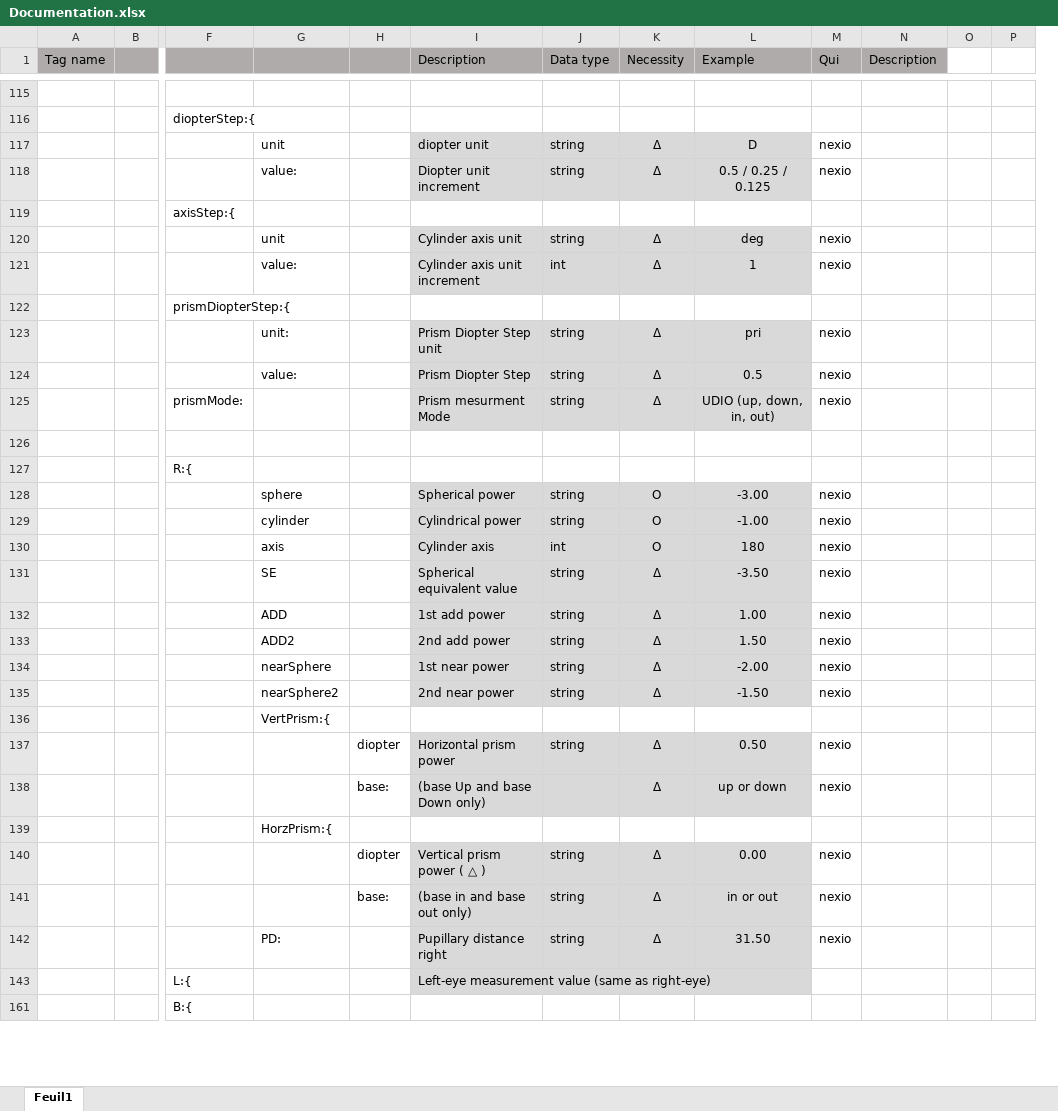
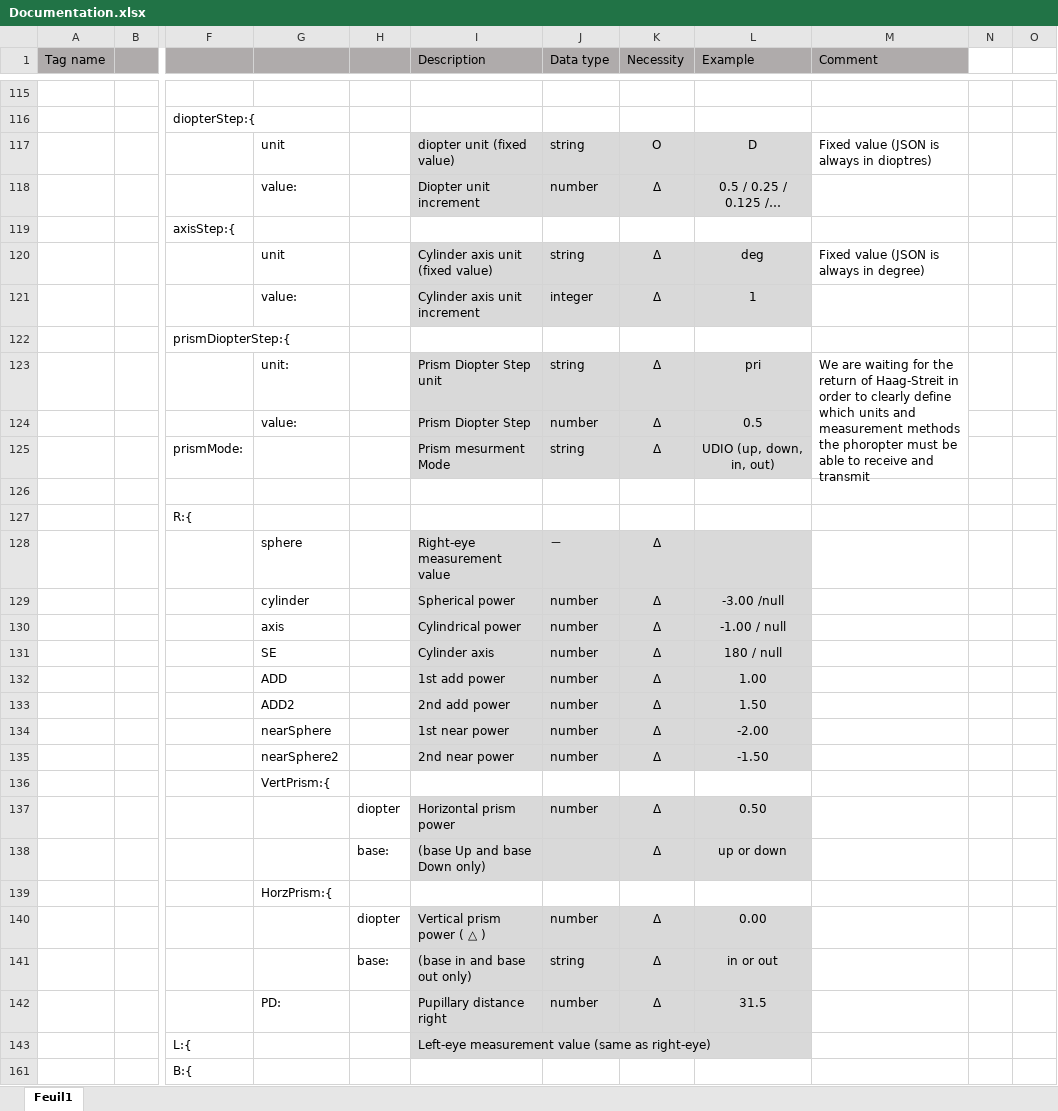
Before and after one commit to Nexio-Switzerland/refractive-JSON, an Excel workbook: Documentation.xlsx, sheet Feuil1, drawn as a sheet; only a part is shown, gaps mark what is left out; values as stored, in another font and other column widths than the file's, no borders; removed rows and columns are numbered as before the commit, all else as after; rows hold the shown columns only; the diff covers the shown part only; the diff names each change by its address in the sheet, - before the commit and + after, or states it on an @@ line.

Commit message:
Updated Data Type & Comments

```diff
--- a/Documentation.xlsx (sheet Feuil1)
+++ b/Documentation.xlsx (sheet Feuil1)
-column M (Qui), rows 117-125: nexio | nexio |  | nexio | nexio |  | nexio | nexio | nexio; rows 132-142: nexio | nexio | nexio | nexio |  | nexio | nexio |  | nexio | nexio | nexio
-column N (Description), empty
+column M (Comment), rows 117-123: Fixed value (JSON is always in dioptres) |  |  | Fixed value (JSON is always in degree) |  |  | We are waiting for the return of Haag-Streit in order to clearly define which units and measurement methods the phoropter must be able to receive and transmit
-I117 (Description): diopter unit
+I117 (Description): diopter unit (fixed value)
-K117 (Necessity): Δ
+K117 (Necessity): O
-J118 (Data type): string
+J118 (Data type): number
-L118 (Example): 0.5 / 0.25 / 0.125
+L118 (Example): 0.5 / 0.25 / 0.125 /…
-I120 (Description): Cylinder axis unit
+I120 (Description): Cylinder axis unit (fixed value)
-J121 (Data type): int
+J121 (Data type): integer
-J124 (Data type): string
+J124 (Data type): number
-row 128:  |  |  | sphere |  | Spherical power | string | O | -3.00 | nexio
-row 129:  |  |  | cylinder |  | Cylindrical power | string | O | -1.00 | nexio
-row 130:  |  |  | axis |  | Cylinder axis | int | O | 180 | nexio
-row 131:  |  |  | SE |  | Spherical equivalent value | string | Δ | -3.50 | nexio
+row 128:  |  |  | sphere |  | Right-eye measurement value | － | Δ
+row 129:  |  |  | cylinder |  | Spherical power | number | Δ | -3.00 /null
+row 130:  |  |  | axis |  | Cylindrical power | number | Δ | -1.00 / null
+row 131:  |  |  | SE |  | Cylinder axis | number | Δ | 180 / null
-J132:J135 (Data type): string
+J132:J135 (Data type): number
-J137 (Data type): string
+J137 (Data type): number
-J140 (Data type): string
+J140 (Data type): number
-J142 (Data type): string
+J142 (Data type): number
-L142 (Example): 31.50
+L142 (Example): 31.5
```
Also changed, not shown: 12 added rows, 7 removed rows and 92 edited cells elsewhere in this sheet, hidden cells.
